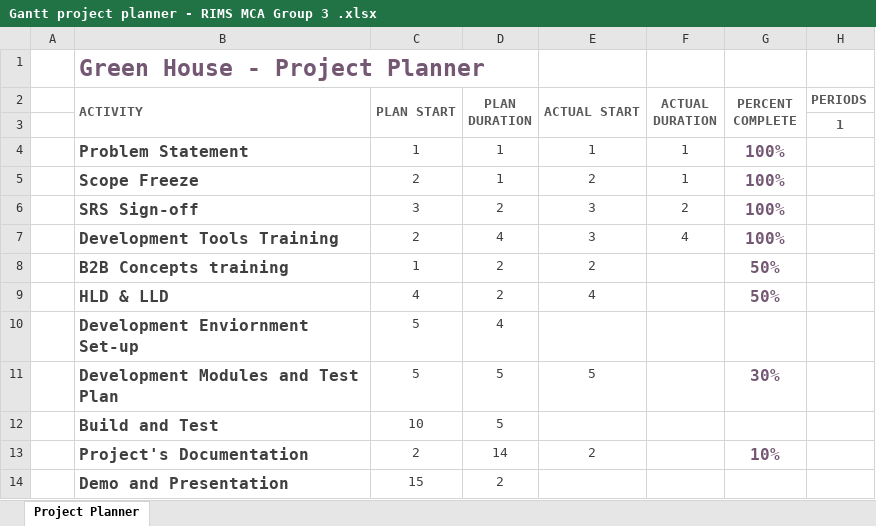
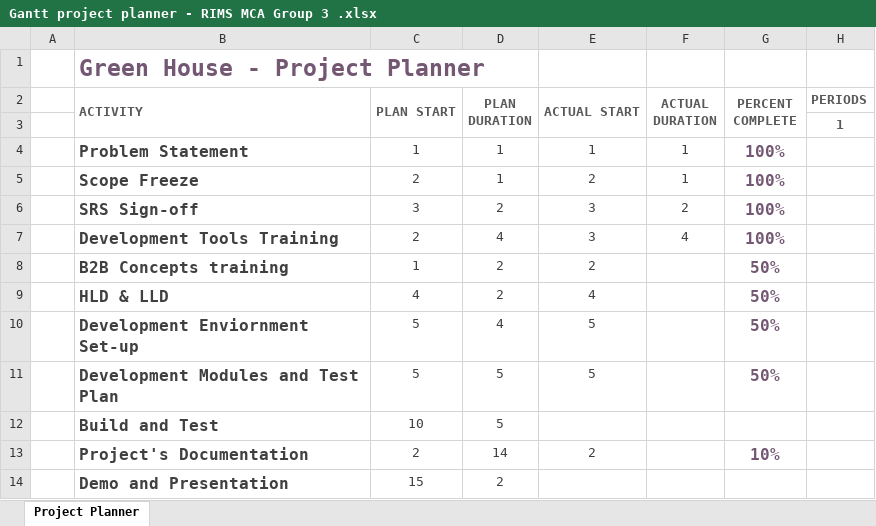
Before and after one commit to Satyajit-84568/Documents, an Excel workbook: Gantt project planner - RIMS MCA Group 3 .xlsx, sheet Project Planner, drawn as a sheet; only a part is shown; values as stored, in another font and other column widths than the file's, no borders; conditional formats not drawn; the diff names each change by its address in the sheet, - before the commit and + after, or states it on an @@ line.

Commit message:
Updated the Gantt chart for the project

```diff
--- a/Gantt project planner - RIMS MCA Group 3 .xlsx (sheet Project Planner)
+++ b/Gantt project planner - RIMS MCA Group 3 .xlsx (sheet Project Planner)
-E10 (ACTUAL START): (empty)
+E10 (ACTUAL START): 5
-G10 (PERCENT COMPLETE): (empty)
+G10 (PERCENT COMPLETE): 50%
-G11 (PERCENT COMPLETE): 30%
+G11 (PERCENT COMPLETE): 50%
```
